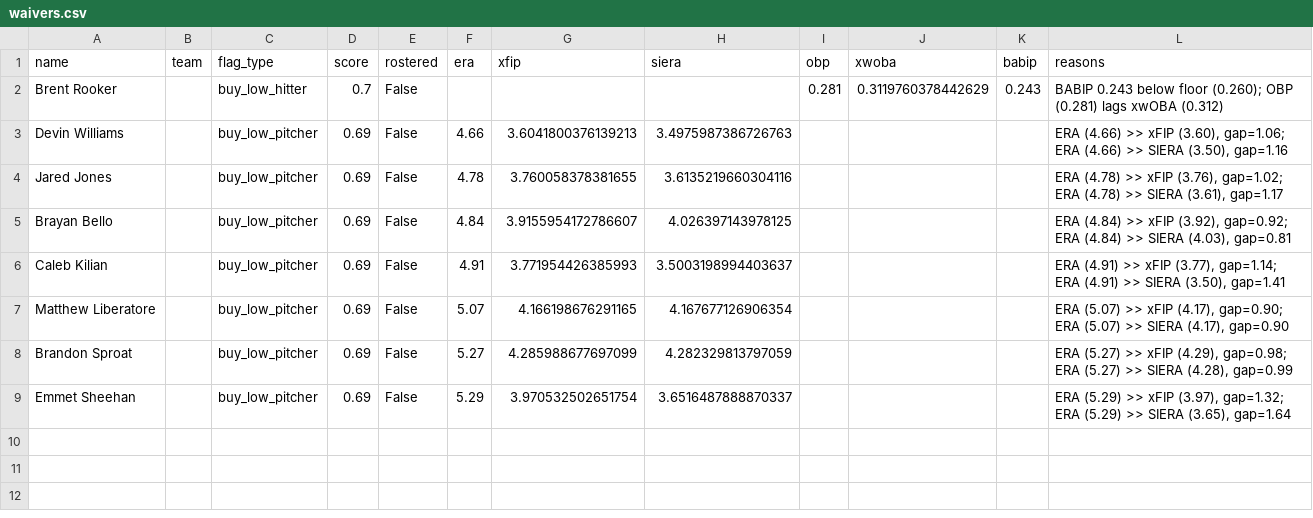
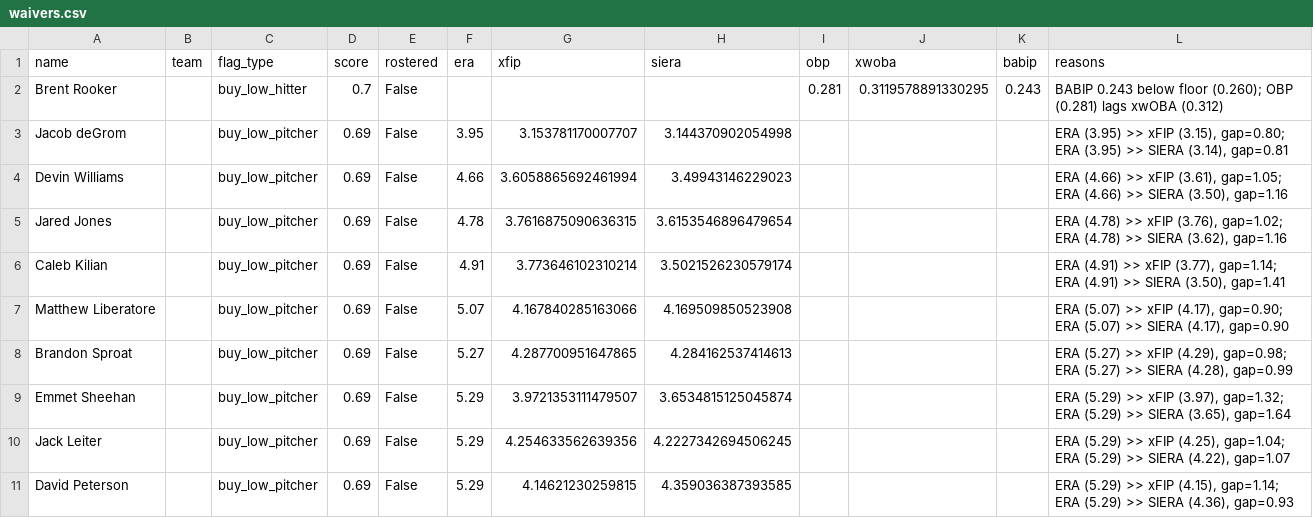
Before and after one commit to nickguarriello/pitch-slap, a CSV file: docs/data/waivers.csv, drawn as a sheet.

```diff
--- a/docs/data/waivers.csv
+++ b/docs/data/waivers.csv
@@ -1,9 +1,11 @@
 name,team,flag_type,score,rostered,era,xfip,siera,obp,xwoba,babip,reasons
-Brent Rooker,,buy_low_hitter,0.7,False,,,,0.281,0.3119760378442629,0.243,BABIP 0.243 below floor (0.260); OBP (0.281) lags xwOBA (0.312)
-Devin Williams,,buy_low_pitcher,0.69,False,4.66,3.6041800376139213,3.4975987386726763,,,,"ERA (4.66) >> xFIP (3.60), gap=1.06; ERA (4.66) >> SIERA (3.50), gap=1.16"
-Jared Jones,,buy_low_pitcher,0.69,False,4.78,3.760058378381655,3.6135219660304116,,,,"ERA (4.78) >> xFIP (3.76), gap=1.02; ERA (4.78) >> SIERA (3.61), gap=1.17"
-Brayan Bello,,buy_low_pitcher,0.69,False,4.84,3.9155954172786607,4.026397143978125,,,,"ERA (4.84) >> xFIP (3.92), gap=0.92; ERA (4.84) >> SIERA (4.03), gap=0.81"
-Caleb Kilian,,buy_low_pitcher,0.69,False,4.91,3.771954426385993,3.5003198994403637,,,,"ERA (4.91) >> xFIP (3.77), gap=1.14; ERA (4.91) >> SIERA (3.50), gap=1.41"
-Matthew Liberatore,,buy_low_pitcher,0.69,False,5.07,4.166198676291165,4.167677126906354,,,,"ERA (5.07) >> xFIP (4.17), gap=0.90; ERA (5.07) >> SIERA (4.17), gap=0.90"
-Brandon Sproat,,buy_low_pitcher,0.69,False,5.27,4.285988677697099,4.282329813797059,,,,"ERA (5.27) >> xFIP (4.29), gap=0.98; ERA (5.27) >> SIERA (4.28), gap=0.99"
-Emmet Sheehan,,buy_low_pitcher,0.69,False,5.29,3.970532502651754,3.6516487888870337,,,,"ERA (5.29) >> xFIP (3.97), gap=1.32; ERA (5.29) >> SIERA (3.65), gap=1.64"
+Brent Rooker,,buy_low_hitter,0.7,False,,,,0.281,0.3119578891330295,0.243,BABIP 0.243 below floor (0.260); OBP (0.281) lags xwOBA (0.312)
+Jacob deGrom,,buy_low_pitcher,0.69,False,3.95,3.153781170007707,3.144370902054998,,,,"ERA (3.95) >> xFIP (3.15), gap=0.80; ERA (3.95) >> SIERA (3.14), gap=0.81"
+Devin Williams,,buy_low_pitcher,0.69,False,4.66,3.6058865692461994,3.49943146229023,,,,"ERA (4.66) >> xFIP (3.61), gap=1.05; ERA (4.66) >> SIERA (3.50), gap=1.16"
+Jared Jones,,buy_low_pitcher,0.69,False,4.78,3.7616875090636315,3.6153546896479654,,,,"ERA (4.78) >> xFIP (3.76), gap=1.02; ERA (4.78) >> SIERA (3.62), gap=1.16"
+Caleb Kilian,,buy_low_pitcher,0.69,False,4.91,3.773646102310214,3.5021526230579174,,,,"ERA (4.91) >> xFIP (3.77), gap=1.14; ERA (4.91) >> SIERA (3.50), gap=1.41"
+Matthew Liberatore,,buy_low_pitcher,0.69,False,5.07,4.167840285163066,4.169509850523908,,,,"ERA (5.07) >> xFIP (4.17), gap=0.90; ERA (5.07) >> SIERA (4.17), gap=0.90"
+Brandon Sproat,,buy_low_pitcher,0.69,False,5.27,4.287700951647865,4.284162537414613,,,,"ERA (5.27) >> xFIP (4.29), gap=0.98; ERA (5.27) >> SIERA (4.28), gap=0.99"
+Emmet Sheehan,,buy_low_pitcher,0.69,False,5.29,3.9721353111479507,3.6534815125045874,,,,"ERA (5.29) >> xFIP (3.97), gap=1.32; ERA (5.29) >> SIERA (3.65), gap=1.64"
+Jack Leiter,,buy_low_pitcher,0.69,False,5.29,4.254633562639356,4.2227342694506245,,,,"ERA (5.29) >> xFIP (4.25), gap=1.04; ERA (5.29) >> SIERA (4.22), gap=1.07"
+David Peterson,,buy_low_pitcher,0.69,False,5.29,4.14621230259815,4.359036387393585,,,,"ERA (5.29) >> xFIP (4.15), gap=1.14; ERA (5.29) >> SIERA (4.36), gap=0.93"
```
Also changed, not shown: docs/data/matchup.csv, docs/data/roster.csv, 10 other files.
